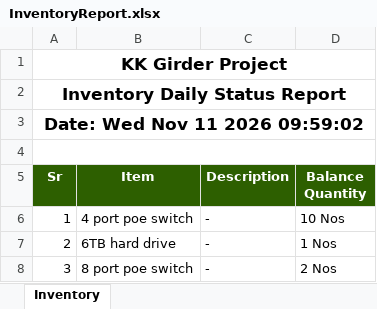
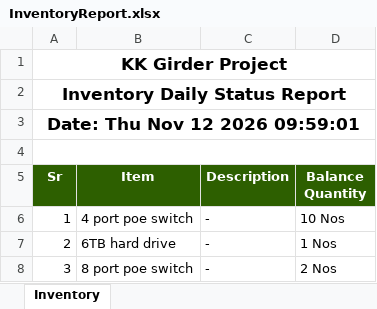
Before and after one commit to MuhammadShamaasSenarios/construction-management-documents, an Excel workbook: 12 Km bridge over River Indus connecting Ghotki with Kandhkot/InventoryReport.xlsx, sheet Inventory, drawn as a sheet; only a part is shown; values as stored, in another font and other column widths than the file's, no borders; the diff names each change by its address in the sheet, - before the commit and + after, or states it on an @@ line.

Commit message:
Storage Upload: InventoryReport.xlsx

```diff
--- a/12 Km bridge over River Indus connecting Ghotki with Kandhkot/InventoryReport.xlsx (sheet Inventory)
+++ b/12 Km bridge over River Indus connecting Ghotki with Kandhkot/InventoryReport.xlsx (sheet Inventory)
-A3 (Sr): Date: Wed Nov 11 2026 09:59:02
+A3 (Sr): Date: Thu Nov 12 2026 09:59:01
```
